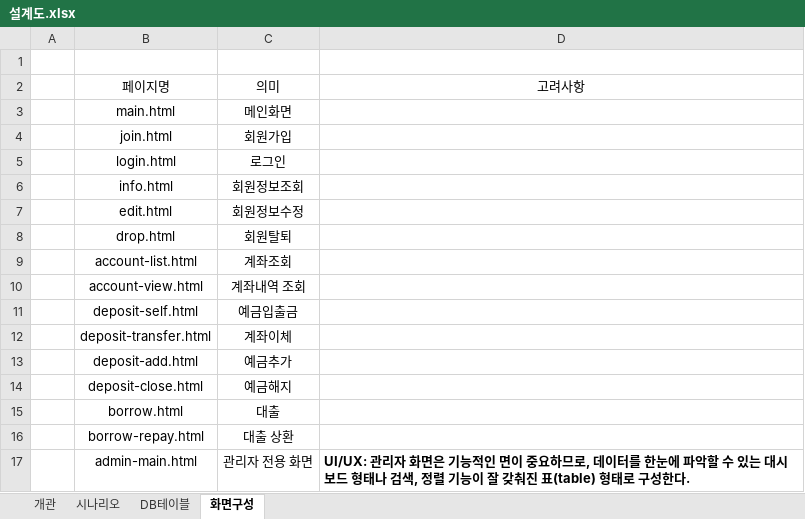
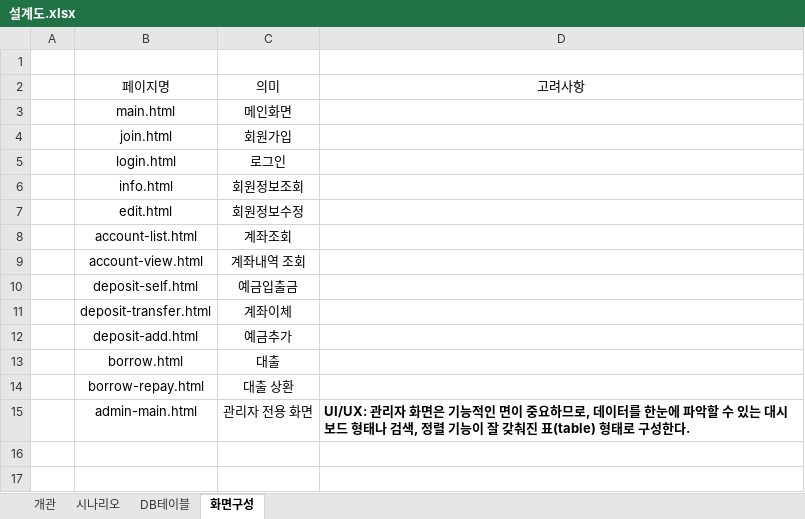
Before and after one commit to dragonstudy9/WonJeong_Bank, an Excel workbook: 설계도.xlsx, sheet 화면구성, drawn as a sheet; values as stored, in another font and other column widths than the file's, no borders; the diff names each change by its address in the sheet, - before the commit and + after, or states it on an @@ line.

Commit message:
Add files via upload

```diff
--- a/설계도.xlsx (sheet 화면구성)
+++ b/설계도.xlsx (sheet 화면구성)
-row 8:  | drop.html | 회원탈퇴
-row 14:  | deposit-close.html | 예금해지
```
